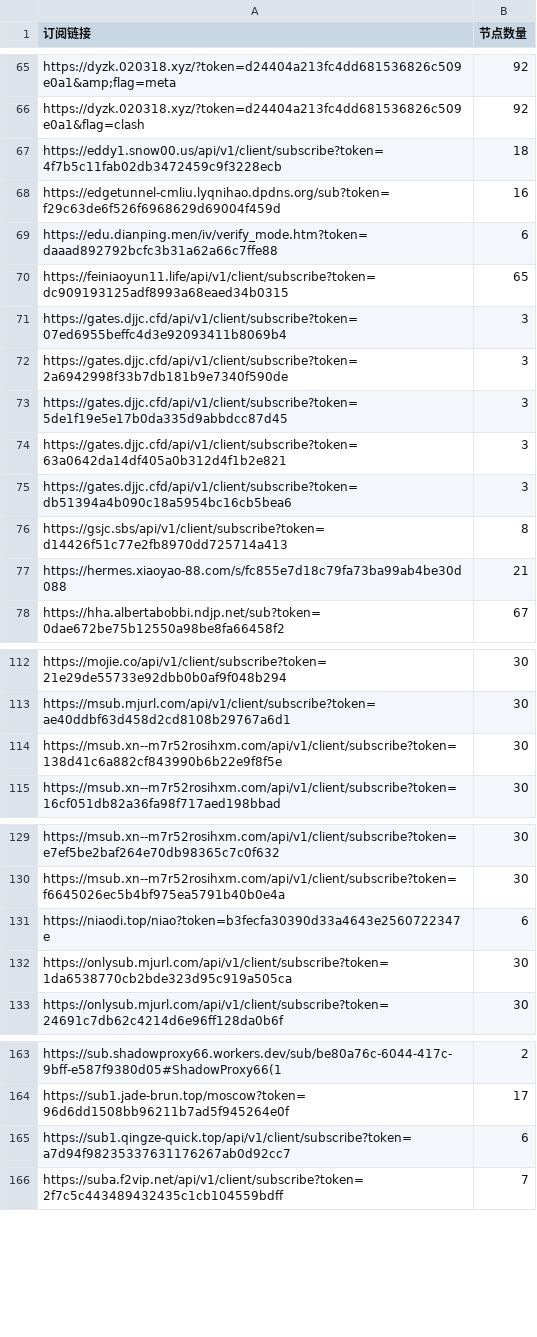
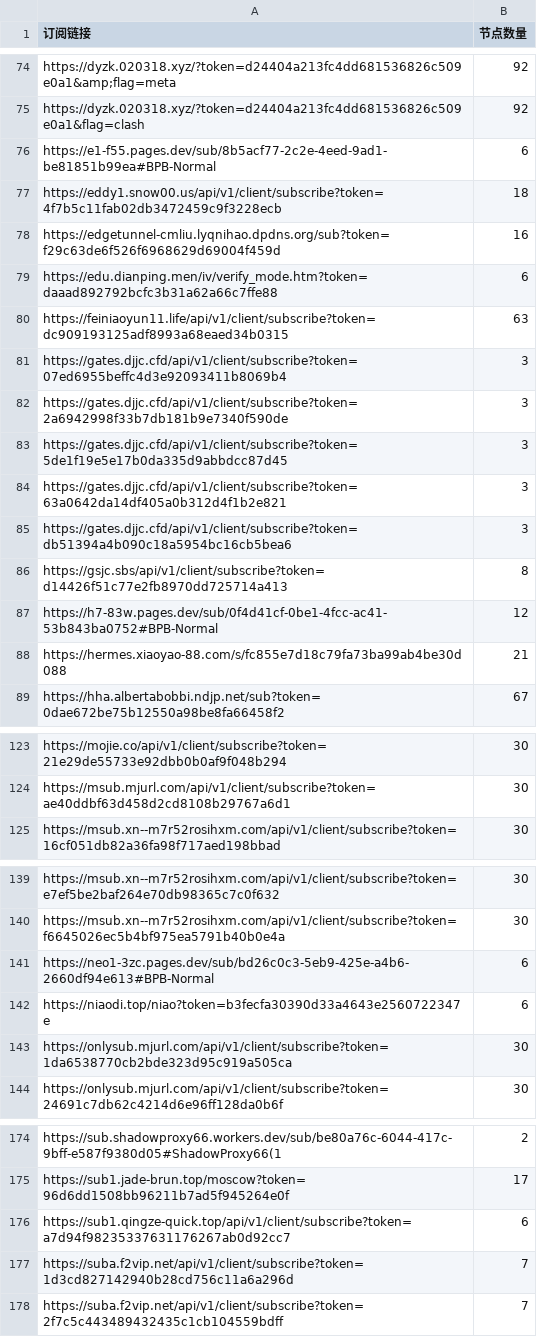
Before and after one commit to ipenwrt/crawler, a CSV file: sub_parser.csv, drawn as a sheet; only a part is shown, gaps mark what is left out; the diff covers the shown part only.

```diff
--- a/sub_parser.csv
+++ b/sub_parser.csv
@@ -66,2 +75,3 @@ https://dyzk.020318.xyz/?token=d24404a213fc4dd681536826c509e0a1&amp;flag=meta,92
 https://dyzk.020318.xyz/?token=d24404a213fc4dd681536826c509e0a1&flag=clash,92
+https://e1-f55.pages.dev/sub/8b5acf77-2c2e-4eed-9ad1-be81851b99ea#BPB-Normal,6
 https://eddy1.snow00.us/api/v1/client/subscribe?token=4f7b5c11fab02db3472459c9f3228ecb,18
@@ -69,3 +79,3 @@ https://edgetunnel-cmliu.lyqnihao.dpdns.org/sub?token=f29c63de6f526f6968629d6900
 https://edu.dianping.men/iv/verify_mode.htm?token=daaad892792bcfc3b31a62a66c7ffe88,6
-https://feiniaoyun11.life/api/v1/client/subscribe?token=dc909193125adf8993a68eaed34b0315,65
+https://feiniaoyun11.life/api/v1/client/subscribe?token=dc909193125adf8993a68eaed34b0315,63
 https://gates.djjc.cfd/api/v1/client/subscribe?token=07ed6955beffc4d3e92093411b8069b4,3
@@ -76,2 +86,3 @@ https://gates.djjc.cfd/api/v1/client/subscribe?token=db51394a4b090c18a5954bc16cb
 https://gsjc.sbs/api/v1/client/subscribe?token=d14426f51c77e2fb8970dd725714a413,8
+https://h7-83w.pages.dev/sub/0f4d41cf-0be1-4fcc-ac41-53b843ba0752#BPB-Normal,12
 https://hermes.xiaoyao-88.com/s/fc855e7d18c79fa73ba99ab4be30d088,21
@@ -113,3 +124,2 @@ https://mojie.co/api/v1/client/subscribe?token=21e29de55733e92dbb0b0af9f048b294,
 https://msub.mjurl.com/api/v1/client/subscribe?token=ae40ddbf63d458d2cd8108b29767a6d1,30
-https://msub.xn--m7r52rosihxm.com/api/v1/client/subscribe?token=138d41c6a882cf843990b6b22e9f8f5e,30
 https://msub.xn--m7r52rosihxm.com/api/v1/client/subscribe?token=16cf051db82a36fa98f717aed198bbad,30
@@ -130,2 +140,3 @@ https://msub.xn--m7r52rosihxm.com/api/v1/client/subscribe?token=e7ef5be2baf264e7
 https://msub.xn--m7r52rosihxm.com/api/v1/client/subscribe?token=f6645026ec5b4bf975ea5791b40b0e4a,30
+https://neo1-3zc.pages.dev/sub/bd26c0c3-5eb9-425e-a4b6-2660df94e613#BPB-Normal,6
 https://niaodi.top/niao?token=b3fecfa30390d33a4643e2560722347e,6
@@ -165,2 +176,3 @@ https://sub1.jade-brun.top/moscow?token=96d6dd1508bb96211b7ad5f945264e0f,17
 https://sub1.qingze-quick.top/api/v1/client/subscribe?token=a7d94f98235337631176267ab0d92cc7,6
+https://suba.f2vip.net/api/v1/client/subscribe?token=1d3cd827142940b28cd756c11a6a296d,7
 https://suba.f2vip.net/api/v1/client/subscribe?token=2f7c5c443489432435c1cb104559bdff,7
```
Also changed, not shown: 10 added rows, 1 removed row and 2 edited cells elsewhere in this file, 3 other files.
